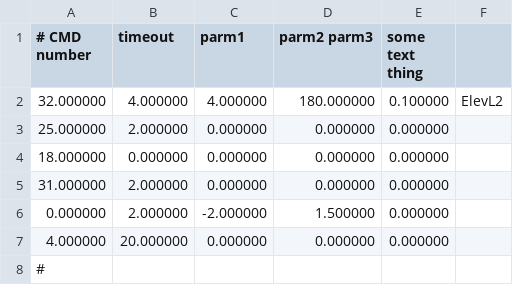
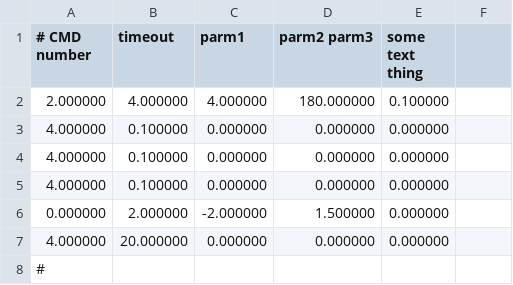
Before and after one commit to FRobotics/2025RobotCode, a CSV file: 2025ReefBot/Deploy/AutoCmds014.csv, drawn as a sheet.

```diff
--- a/2025ReefBot/Deploy/AutoCmds014.csv
+++ b/2025ReefBot/Deploy/AutoCmds014.csv
@@ -1,6 +1,6 @@
 # CMD number, timeout, parm1, parm2 parm3, some text thing,
-32.000000,4.000000,4.000000,180.000000,0.100000,"ElevL2"
-25.000000,2.000000,0.000000,0.000000,0.000000,""
-18.000000,0.000000,0.000000,0.000000,0.000000,""
-31.000000,2.000000,0.000000,0.000000,0.000000,""
+2.000000,4.000000,4.000000,180.000000,0.100000,""
+4.000000,0.100000,0.000000,0.000000,0.000000,""
+4.000000,0.100000,0.000000,0.000000,0.000000,""
+4.000000,0.100000,0.000000,0.000000,0.000000,""
 0.000000,2.000000,-2.000000,1.500000,0.000000,""
```
Also changed, not shown: 2025ReefBot/Deploy/AbsoluteTrajectory028-Blu-Right.csv, 2025ReefBot/Deploy/AbsoluteTrajectory028.csv, 10 other files.
